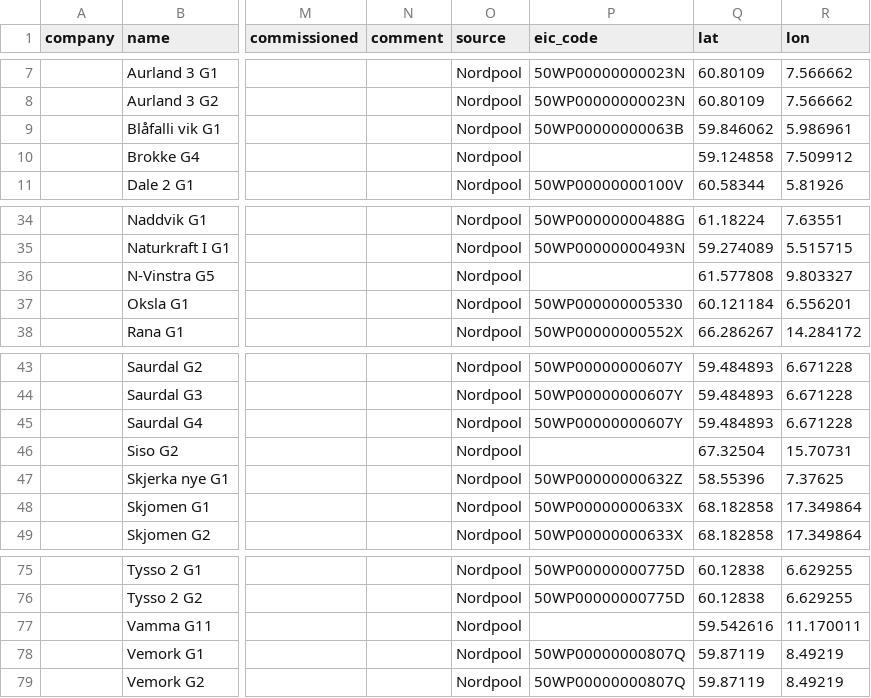
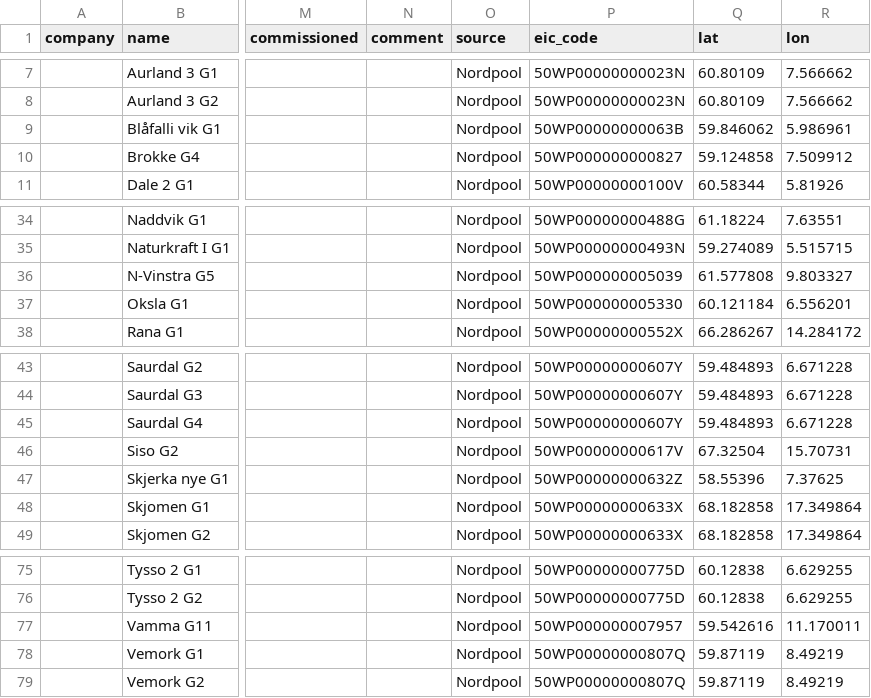
Before and after one commit to Open-Power-System-Data/conventional_power_plants, a CSV file: input/input_plant-list_NO.csv, drawn as a sheet; only a part is shown, gaps mark what is left out; the diff names each change by its address in the sheet, - before the commit and + after, or states it on an @@ line.

```diff
--- a/input/input_plant-list_NO.csv
+++ b/input/input_plant-list_NO.csv
-P10 (eic_code): (empty)
+P10 (eic_code): 50WP000000000827
-P36 (eic_code): (empty)
+P36 (eic_code): 50WP000000005039
-P46 (eic_code): (empty)
+P46 (eic_code): 50WP00000000617V
-P77 (eic_code): (empty)
+P77 (eic_code): 50WP000000007957
```
Also changed, not shown: input/input_plant-list_AT_hydro.csv, input/input_plant-list_SK.csv, 10 other files.
